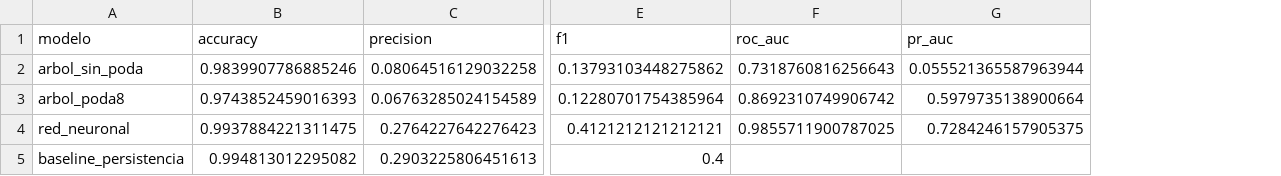
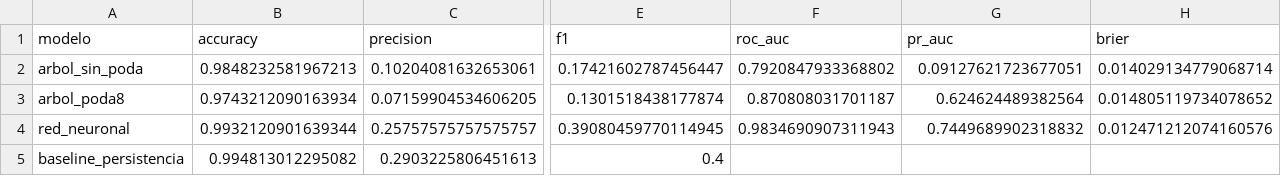
Before and after one commit to StevenSntg/SATEC-Carrion, a CSV file: results/metricas_modelos.csv, drawn as a sheet; only a part is shown, gaps mark what is left out; the diff covers the shown part only; the diff names each change by its address in the sheet, - before the commit and + after, or states it on an @@ line.

Commit message:
feat(models): re-evaluacion con tasa, figuras de importancia y calibracion

```diff
--- a/results/metricas_modelos.csv
+++ b/results/metricas_modelos.csv
+column H (brier), rows 2-4: 0.014029134779068714 | 0.014805119734078652 | 0.012471212074160576
-B2 (accuracy): 0.9839907786885246
+B2 (accuracy): 0.9848232581967213
-C2 (precision): 0.08064516129032258
+C2 (precision): 0.10204081632653061
-E2 (f1): 0.13793103448275862
+E2 (f1): 0.17421602787456447
-F2 (roc_auc): 0.7318760816256643
+F2 (roc_auc): 0.7920847933368802
-G2 (pr_auc): 0.055521365587963944
+G2 (pr_auc): 0.09127621723677051
-B3 (accuracy): 0.9743852459016393
+B3 (accuracy): 0.9743212090163934
-C3 (precision): 0.06763285024154589
+C3 (precision): 0.07159904534606205
-E3 (f1): 0.12280701754385964
+E3 (f1): 0.1301518438177874
-F3 (roc_auc): 0.8692310749906742
+F3 (roc_auc): 0.870808031701187
-G3 (pr_auc): 0.5979735138900664
+G3 (pr_auc): 0.624624489382564
-B4 (accuracy): 0.9937884221311475
+B4 (accuracy): 0.9932120901639344
-C4 (precision): 0.2764227642276423
+C4 (precision): 0.25757575757575757
-E4 (f1): 0.4121212121212121
+E4 (f1): 0.39080459770114945
-F4 (roc_auc): 0.9855711900787025
+F4 (roc_auc): 0.9834690907311943
-G4 (pr_auc): 0.7284246157905375
+G4 (pr_auc): 0.7449689902318832
```
Also changed, not shown: 17 edited cells elsewhere in this file, 12 other files.
